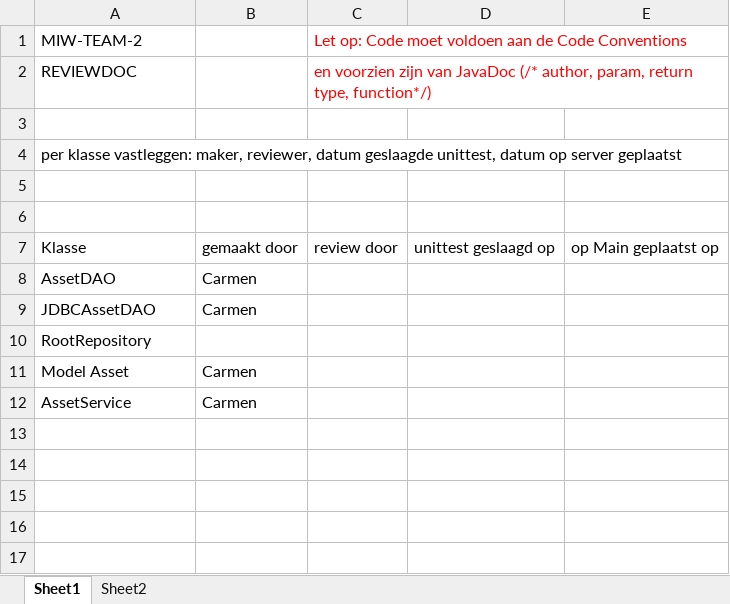
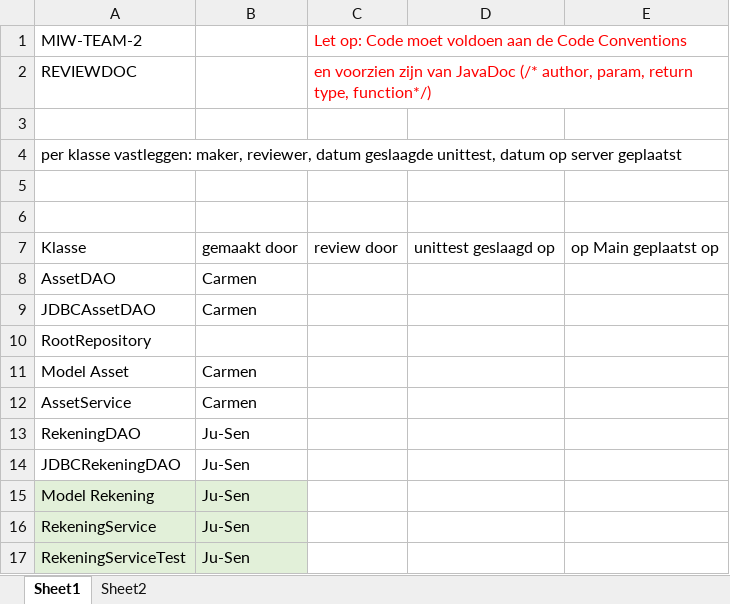
Before and after one commit to scvangils/TheVaultOrigineel, an Excel workbook: src/main/resources/Sprint1/ReviewDoc.xlsx, sheet Sheet1, drawn as a sheet; values as stored, in another font and other column widths than the file's, no borders; the diff names each change by its address in the sheet, - before the commit and + after, or states it on an @@ line.

Commit message:
Klassen klaargezet voor peer review en aanvulling met JavaDoc

```diff
--- a/src/main/resources/Sprint1/ReviewDoc.xlsx (sheet Sheet1)
+++ b/src/main/resources/Sprint1/ReviewDoc.xlsx (sheet Sheet1)
+row 13: RekeningDAO | Ju-Sen
+row 14: JDBCRekeningDAO | Ju-Sen
+row 15: Model Rekening | Ju-Sen
+row 16: RekeningService | Ju-Sen
+row 17: RekeningServiceTest | Ju-Sen
```
Also changed, not shown: 2 other files.
